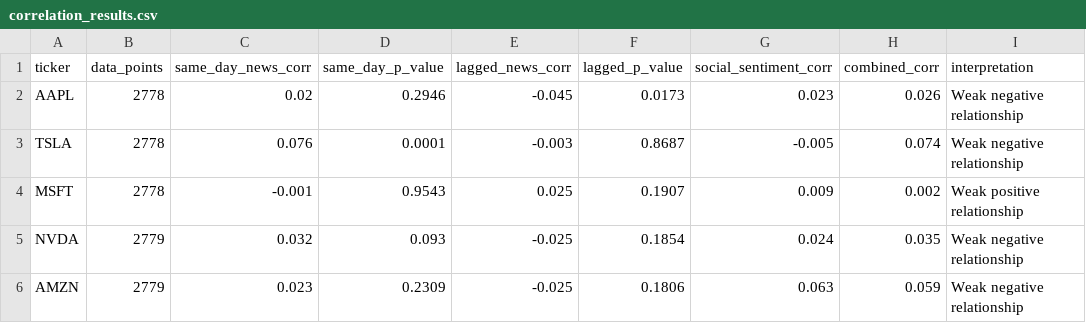
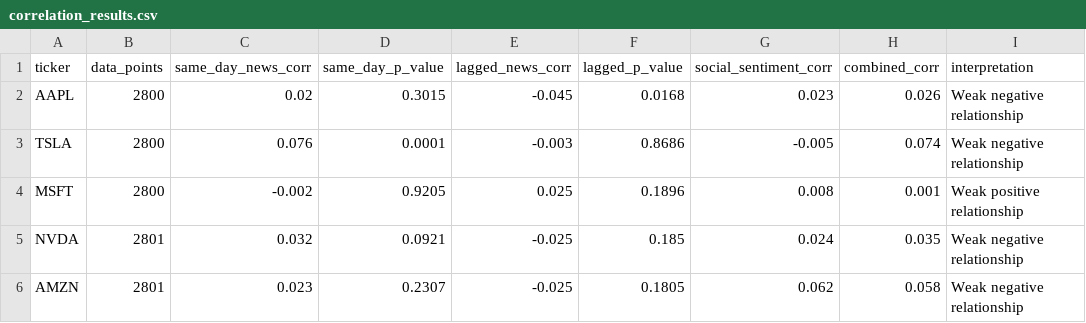
Before and after one commit to purvadeshmukh16/market-intelligence-engine, a CSV file: data/processed/correlation_results.csv, drawn as a sheet; only a part is shown; the diff names each change by its address in the sheet, - before the commit and + after, or states it on an @@ line.

```diff
--- a/data/processed/correlation_results.csv
+++ b/data/processed/correlation_results.csv
-B2:B4 (data_points): 2778
+B2:B4 (data_points): 2800
-D2 (same_day_p_value): 0.2946
+D2 (same_day_p_value): 0.3015
-F2 (lagged_p_value): 0.0173
+F2 (lagged_p_value): 0.0168
-F3 (lagged_p_value): 0.8687
+F3 (lagged_p_value): 0.8686
-C4 (same_day_news_corr): -0.001
+C4 (same_day_news_corr): -0.002
-D4 (same_day_p_value): 0.9543
+D4 (same_day_p_value): 0.9205
-F4 (lagged_p_value): 0.1907
+F4 (lagged_p_value): 0.1896
-G4 (social_sentiment_corr): 0.009
+G4 (social_sentiment_corr): 0.008
-H4 (combined_corr): 0.002
+H4 (combined_corr): 0.001
-B5:B6 (data_points): 2779
+B5:B6 (data_points): 2801
-D5 (same_day_p_value): 0.093
+D5 (same_day_p_value): 0.0921
-F5 (lagged_p_value): 0.1854
+F5 (lagged_p_value): 0.185
-D6 (same_day_p_value): 0.2309
+D6 (same_day_p_value): 0.2307
-F6 (lagged_p_value): 0.1806
+F6 (lagged_p_value): 0.1805
-G6 (social_sentiment_corr): 0.063
+G6 (social_sentiment_corr): 0.062
-H6 (combined_corr): 0.059
+H6 (combined_corr): 0.058
```
Also changed, not shown: 13 other files.
